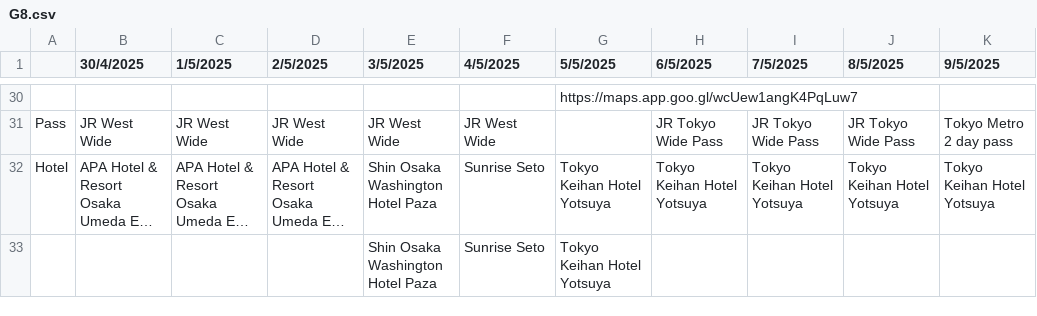
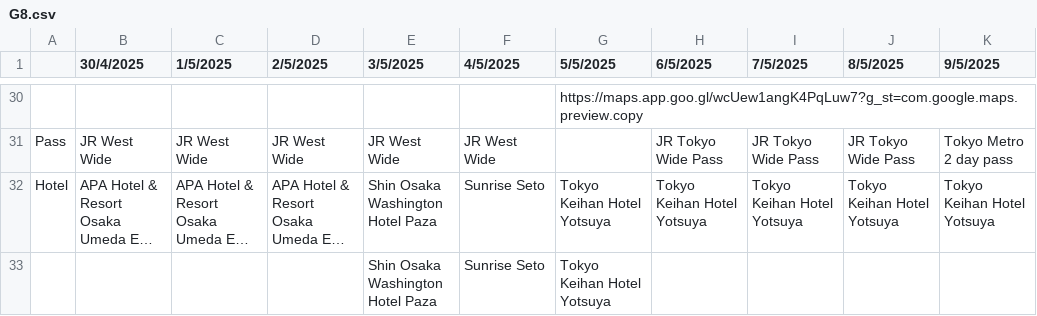
Before and after one commit to jacksoncheng123/G8_JP, a CSV file: G8.csv, drawn as a sheet; only a part is shown, gaps mark what is left out; long unchanged cells end in …; the diff covers the shown part only; the diff names each change by its address in the sheet, - before the commit and + after, or states it on an @@ line.

```diff
--- a/G8.csv
+++ b/G8.csv
-G30 (5/5/2025): https://maps.app.goo.gl/wcUew1angK4PqLuw7
+G30 (5/5/2025): https://maps.app.goo.gl/wcUew1angK4PqLuw7?g_st=com.google.maps.preview.copy
```
Also changed, not shown: 2 added rows, 2 removed rows and 26 edited cells elsewhere in this file.
